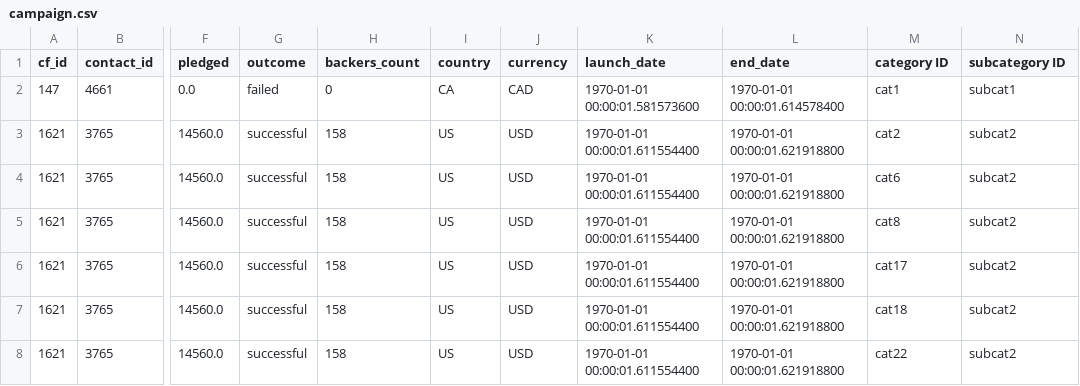
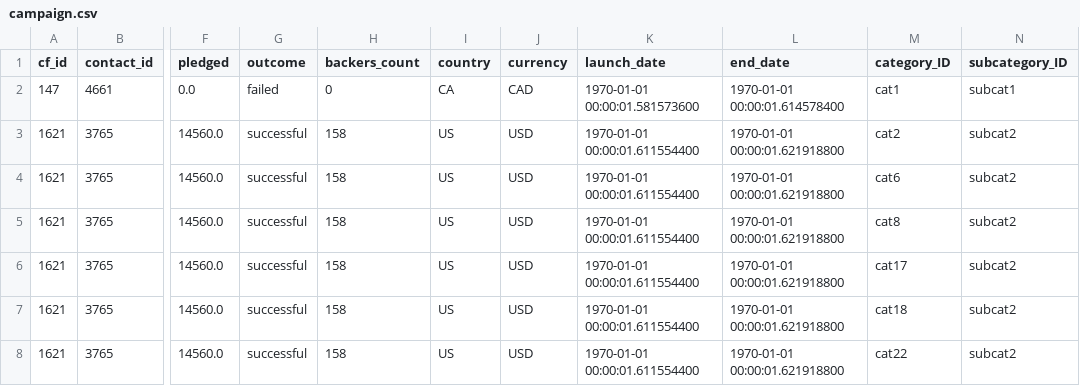
Before and after one commit to 32012178/Project_2, a CSV file: Output/campaign.csv, drawn as a sheet; only a part is shown, gaps mark what is left out; the diff names each change by its address in the sheet, - before the commit and + after, or states it on an @@ line.

```diff
--- a/Output/campaign.csv
+++ b/Output/campaign.csv
-M1: category ID
+M1: category_ID
-N1: subcategory ID
+N1: subcategory_ID
```
Also changed, not shown: Output/category.csv, Output/subcategory.csv, 3 other files.
